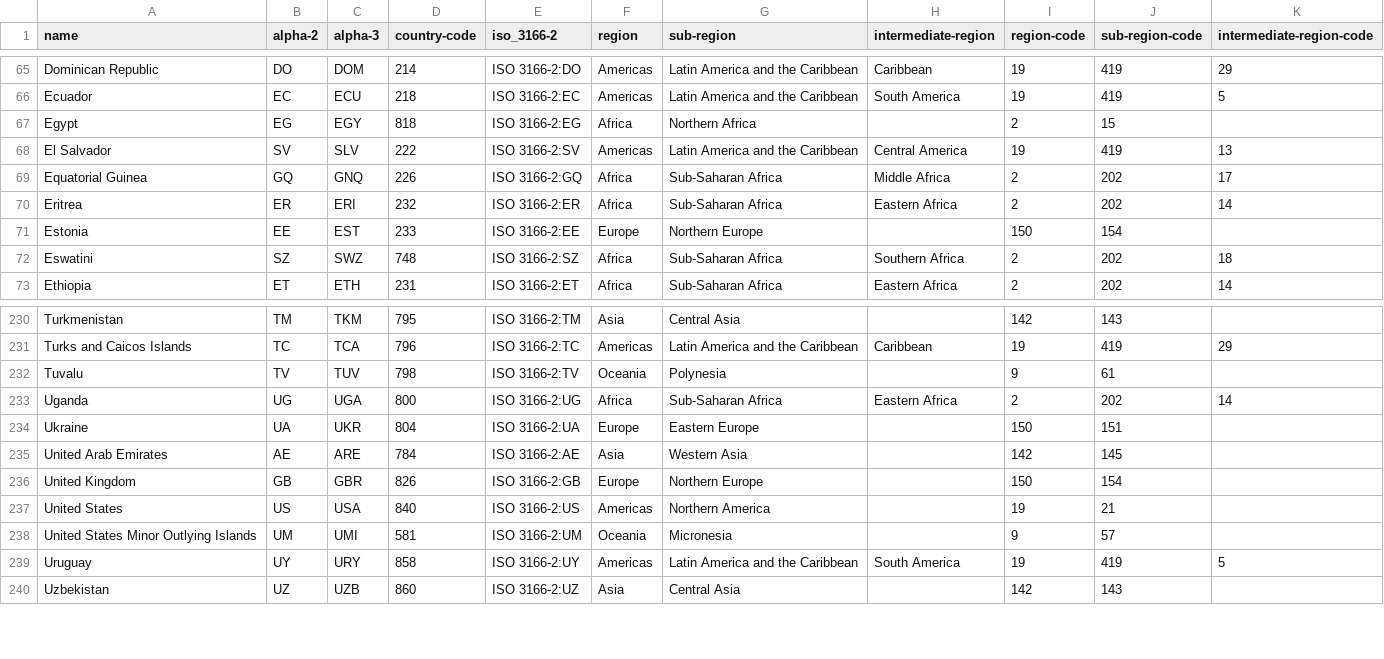
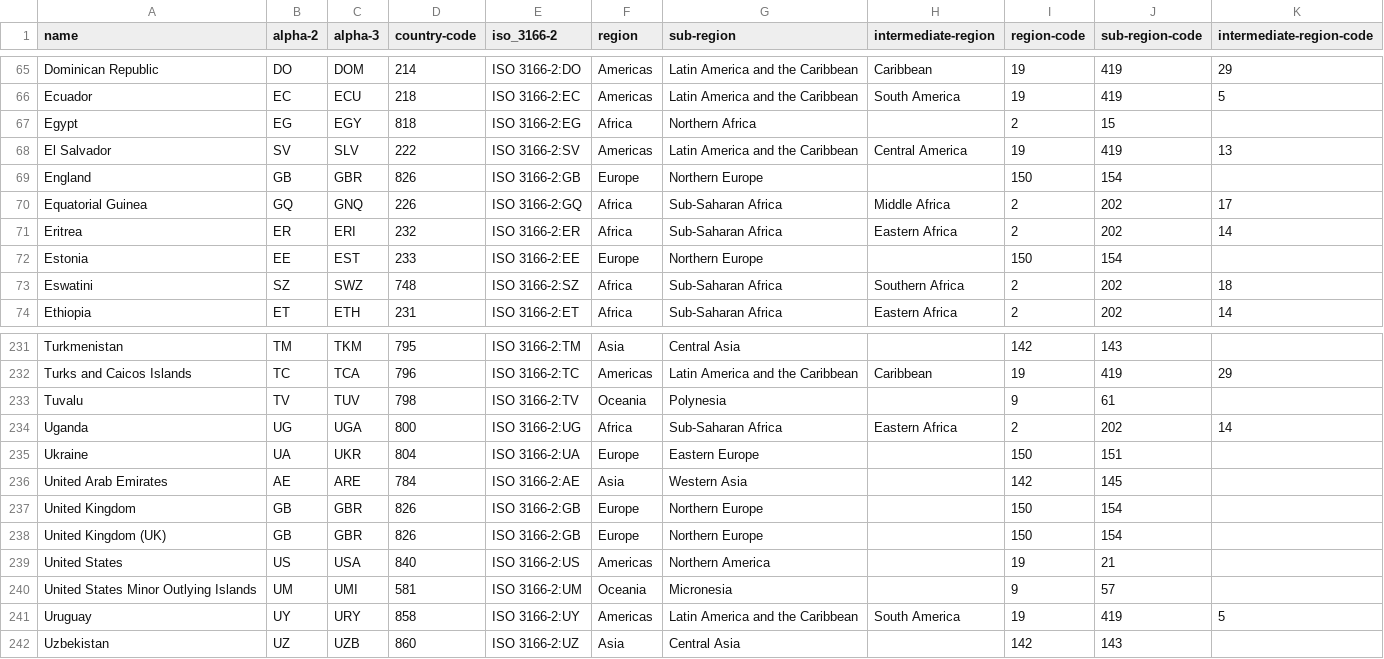
Before and after one commit to WojtekBoman/hadoop_pdzd, a CSV file: hadoop-eco/docker-script/files/ftp/geo/geo.csv, drawn as a sheet; only a part is shown, gaps mark what is left out; the diff names each change by its address in the sheet, - before the commit and + after, or states it on an @@ line.

```diff
--- a/hadoop-eco/docker-script/files/ftp/geo/geo.csv
+++ b/hadoop-eco/docker-script/files/ftp/geo/geo.csv
+row 69: England | GB | GBR | 826 | ISO 3166-2:GB | Europe | Northern Europe |  | 150 | 154
+row 238: United Kingdom (UK) | GB | GBR | 826 | ISO 3166-2:GB | Europe | Northern Europe |  | 150 | 154
```
Also changed, not shown: 1 other file.
